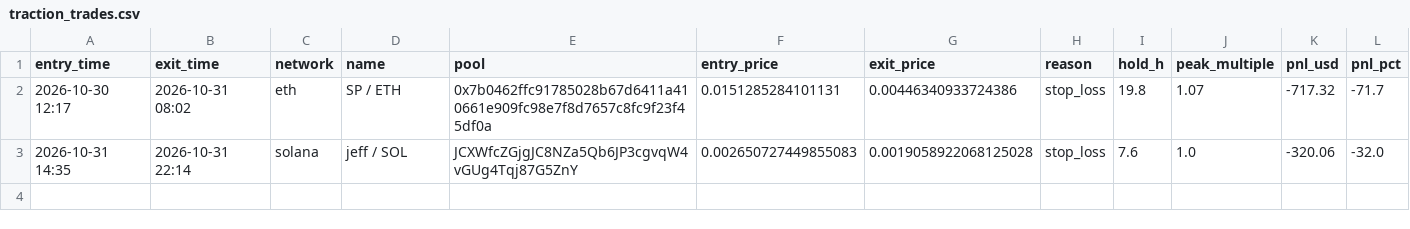
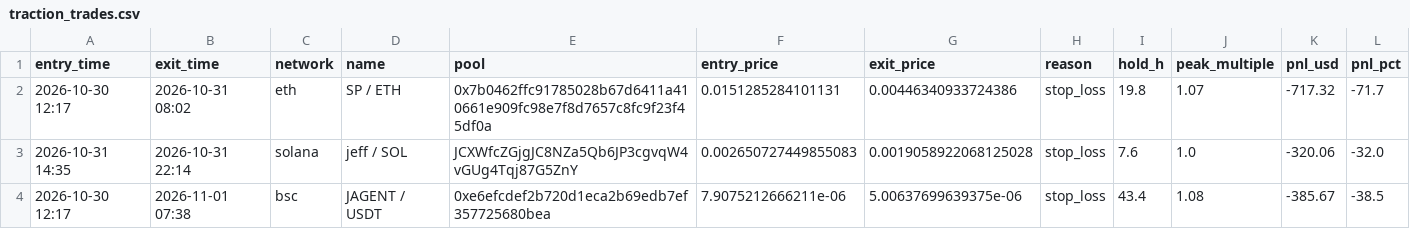
Before and after one commit to ClipDat/PHBsS109, a CSV file: traction_trades.csv, drawn as a sheet.

```diff
--- a/traction_trades.csv
+++ b/traction_trades.csv
@@ -3 +3,2 @@ entry_time,exit_time,network,name,pool,entry_price,exit_price,reason,hold_h,peak
 2026-10-31 14:35,2026-10-31 22:14,solana,jeff / SOL,JCXWfcZGjgJC8NZa5Qb6JP3cgvqW4vGUg4Tqj87G5ZnY,0.002650727449855083,0.0019058922068125028,stop_loss,7.6,1.0,-320.06,-32.0
+2026-10-30 12:17,2026-11-01 07:38,bsc,JAGENT / USDT,0xe6efcdef2b720d1eca2b69edb7ef357725680bea,7.9075212666211e-06,5.00637699639375e-06,stop_loss,43.4,1.08,-385.67,-38.5
```
Also changed, not shown: 1 other file.
